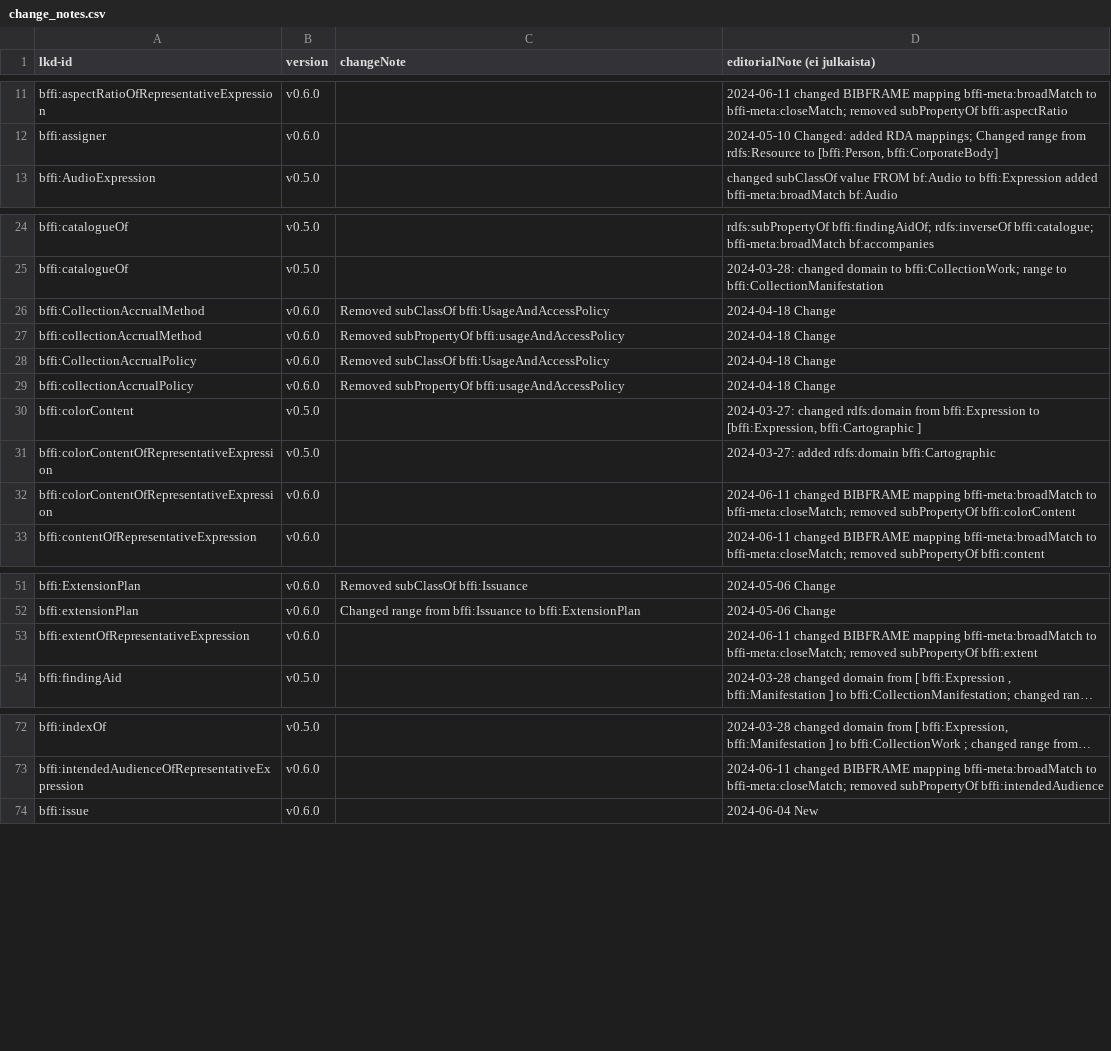
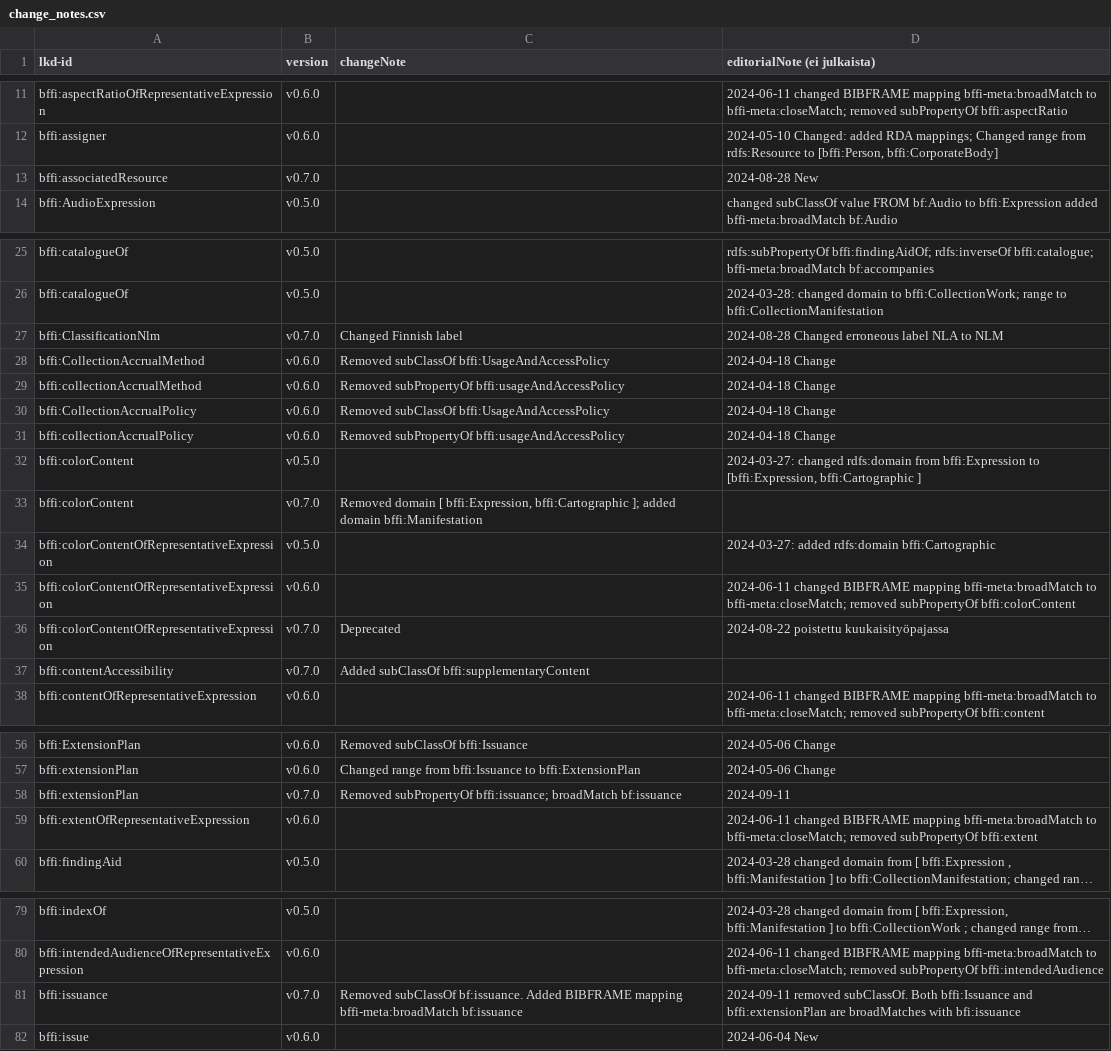
Before and after one commit to NatLibFi/lkd, a CSV file: source/change_notes.csv, drawn as a sheet; only a part is shown, gaps mark what is left out; long unchanged cells end in …; the diff covers the shown part only; the diff names each change by its address in the sheet, - before the commit and + after, or states it on an @@ line.

```diff
--- a/source/change_notes.csv
+++ b/source/change_notes.csv
+row 13: bffi:associatedResource | v0.7.0 |  | 2024-08-28 New
+row 27: bffi:ClassificationNlm | v0.7.0 | Changed Finnish label | 2024-08-28 Changed erroneous label NLA to NLM
+row 33: bffi:colorContent | v0.7.0 | Removed domain [ bffi:Expression, bffi:Cartographic ]; added domain bffi:Manifestation
+row 36: bffi:colorContentOfRepresentativeExpression | v0.7.0 | Deprecated | 2024-08-22 poistettu kuukaisityöpajassa
+row 37: bffi:contentAccessibility | v0.7.0 | Added subClassOf bffi:supplementaryContent
+row 58: bffi:extensionPlan | v0.7.0 | Removed subPropertyOf bffi:issuance; broadMatch bf:issuance | 2024-09-11
+row 81: bffi:issuance | v0.7.0 | Removed subClassOf bf:issuance. Added BIBFRAME mapping bffi-meta:broadMatch bf:issuance | 2024-09-11 removed subClassOf. Both bffi:Issuance and bffi:extensionPlan are broadMatches with bfi:issuance
```
Also changed, not shown: 3 added rows elsewhere in this file, source/lkd.csv, source/releases.csv, 12 other files.
